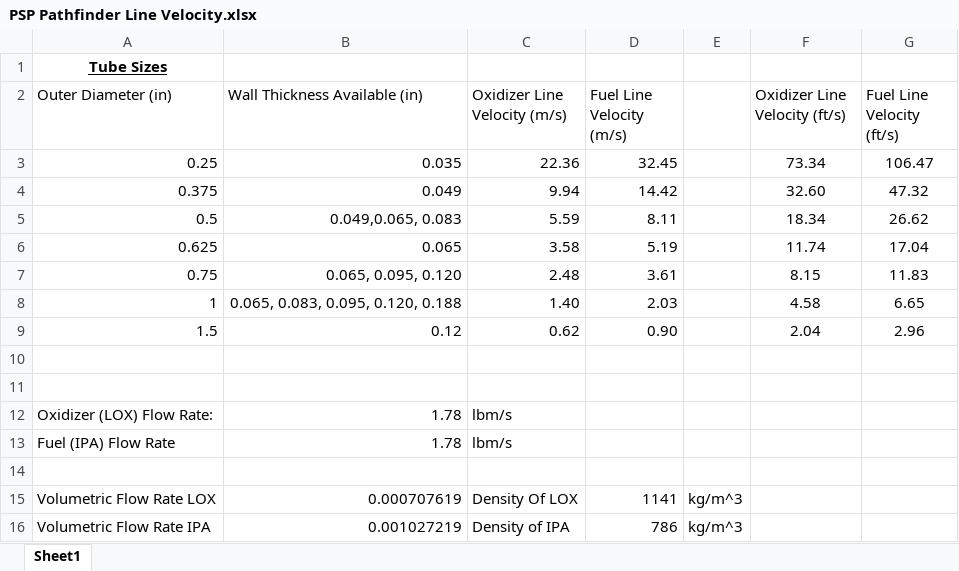
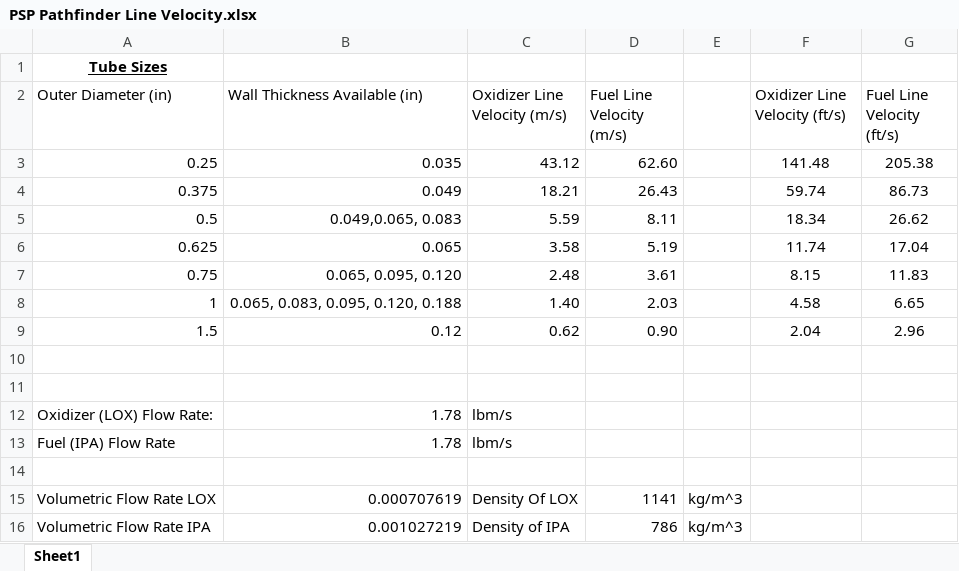
Before and after one commit to Purdue-Space-Program/PSPL_Rocket_A, an Excel workbook: PSP Pathfinder Line Velocity.xlsx, sheet Sheet1, drawn as a sheet; values as stored, in another font and other column widths than the file's, no borders; the diff names each change by its address in the sheet, - before the commit and + after, or states it on an @@ line.

Commit message:
fix velocity

```diff
--- a/PSP Pathfinder Line Velocity.xlsx (sheet Sheet1)
+++ b/PSP Pathfinder Line Velocity.xlsx (sheet Sheet1)
-C3 (Oxidizer Line Velocity (m/s)): 22.36
+C3 (Oxidizer Line Velocity (m/s)): 43.12
-D3 (Fuel Line Velocity (m/s)): 32.45
+D3 (Fuel Line Velocity (m/s)): 62.60
-F3 (Oxidizer Line Velocity (ft/s)): 73.34
+F3 (Oxidizer Line Velocity (ft/s)): 141.48
-G3 (Fuel Line Velocity (ft/s)): 106.47
+G3 (Fuel Line Velocity (ft/s)): 205.38
-C4 (Oxidizer Line Velocity (m/s)): 9.94
+C4 (Oxidizer Line Velocity (m/s)): 18.21
-D4 (Fuel Line Velocity (m/s)): 14.42
+D4 (Fuel Line Velocity (m/s)): 26.43
-F4 (Oxidizer Line Velocity (ft/s)): 32.60
+F4 (Oxidizer Line Velocity (ft/s)): 59.74
-G4 (Fuel Line Velocity (ft/s)): 47.32
+G4 (Fuel Line Velocity (ft/s)): 86.73
```
